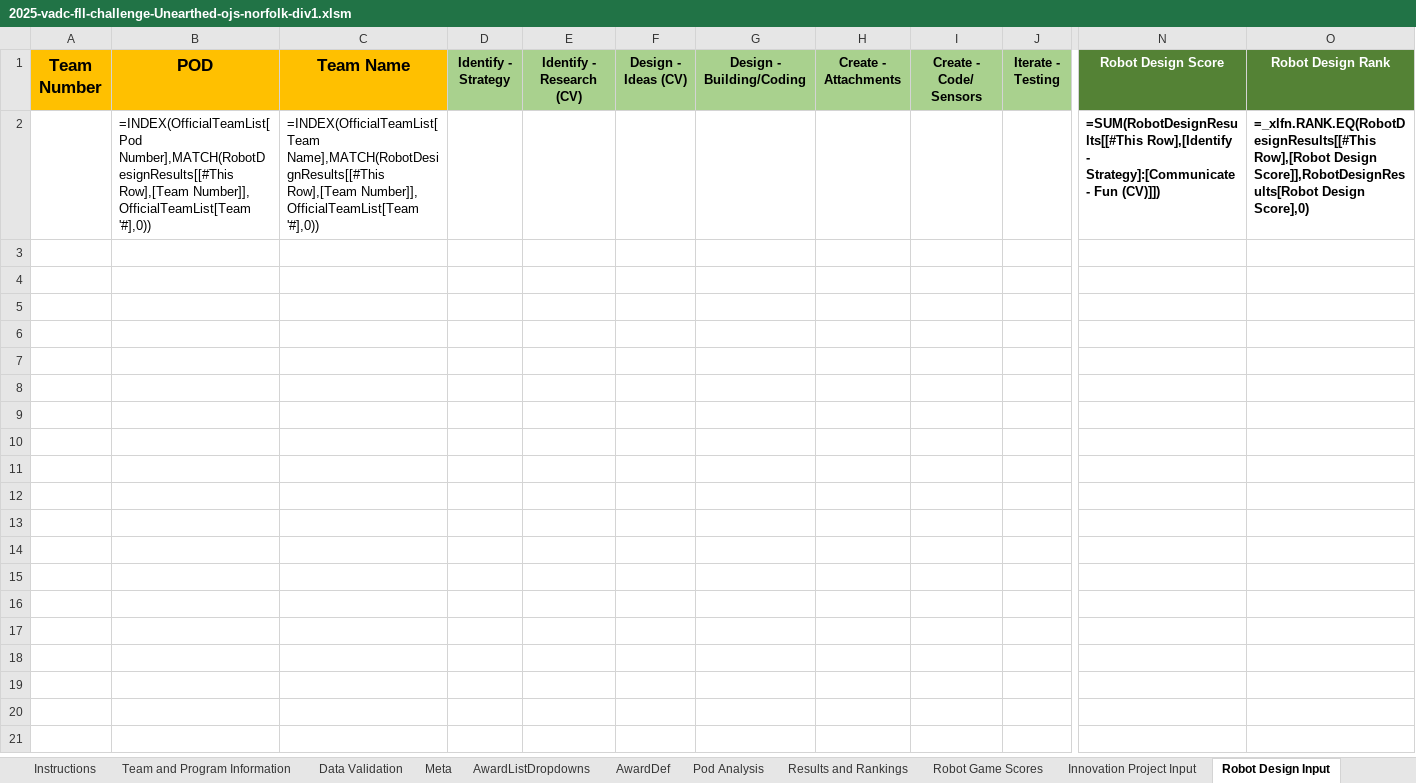
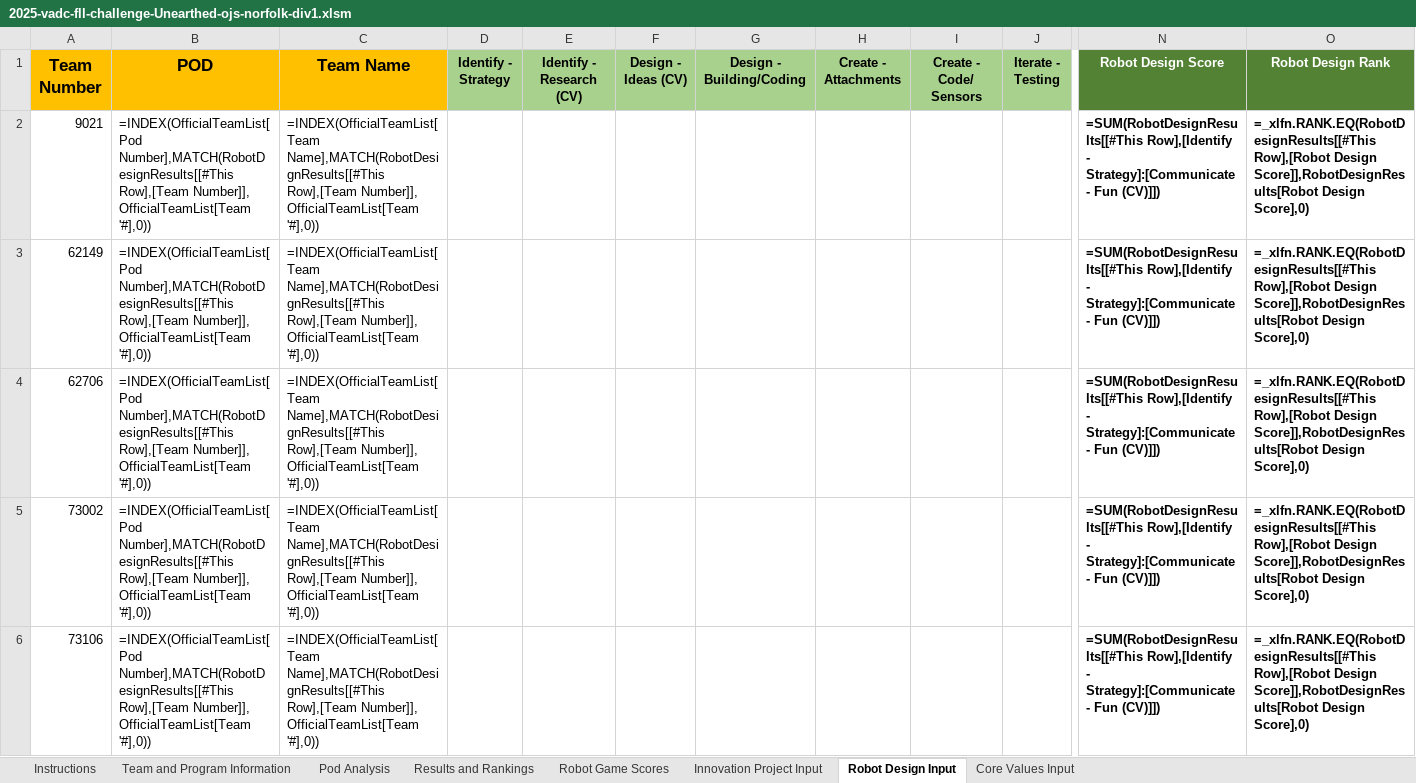
Before and after one commit to MrGibbage/OJS_Script_maker_NG, an Excel workbook: 2025-all/tournaments/Norfolk/2025-vadc-fll-challenge-Unearthed-ojs-norfolk-div1.xlsm, sheet Robot Design Input, drawn as a sheet; only a part is shown, gaps mark what is left out; values as stored, in another font and other column widths than the file's, no borders; formulas without a stored value are shown as written; table styles not drawn; rows hold the shown columns only; the diff names each change by its address in the sheet, - before the commit and + after, or states it on an @@ line.

```diff
--- a/2025-all/tournaments/Norfolk/2025-vadc-fll-challenge-Unearthed-ojs-norfolk-div1.xlsm (sheet Robot Design Input)
+++ b/2025-all/tournaments/Norfolk/2025-vadc-fll-challenge-Unearthed-ojs-norfolk-div1.xlsm (sheet Robot Design Input)
@@ sheet tab hidden: Data Validation @@
@@ sheet tab hidden: Meta @@
@@ sheet tab hidden: AwardListDropdowns @@
@@ sheet tab hidden: AwardDef @@
-A2 (Team Number): (empty)
+A2 (Team Number): 9021
+row 3: 62149 | =INDEX(OfficialTeamList[Pod Number],MATCH(RobotDesignResults[[#This Row],[Team Number]], OfficialTeamList[Team '#],0)) | =INDEX(OfficialTeamList[Team Name],MATCH(RobotDesignResults[[#This Row],[Team Number]], OfficialTeamList[Team '#],0)) |  |  |  |  |  |  |  | =SUM(RobotDesignResults[[#This Row],[Identify - Strategy]:[Communicate - Fun (CV)]]) | =_xlfn.RANK.EQ(RobotDesignResults[[#This Row],[Robot Design Score]],RobotDesignResults[Robot Design Score],0)
+row 4: 62706 | =INDEX(OfficialTeamList[Pod Number],MATCH(RobotDesignResults[[#This Row],[Team Number]], OfficialTeamList[Team '#],0)) | =INDEX(OfficialTeamList[Team Name],MATCH(RobotDesignResults[[#This Row],[Team Number]], OfficialTeamList[Team '#],0)) |  |  |  |  |  |  |  | =SUM(RobotDesignResults[[#This Row],[Identify - Strategy]:[Communicate - Fun (CV)]]) | =_xlfn.RANK.EQ(RobotDesignResults[[#This Row],[Robot Design Score]],RobotDesignResults[Robot Design Score],0)
+row 5: 73002 | =INDEX(OfficialTeamList[Pod Number],MATCH(RobotDesignResults[[#This Row],[Team Number]], OfficialTeamList[Team '#],0)) | =INDEX(OfficialTeamList[Team Name],MATCH(RobotDesignResults[[#This Row],[Team Number]], OfficialTeamList[Team '#],0)) |  |  |  |  |  |  |  | =SUM(RobotDesignResults[[#This Row],[Identify - Strategy]:[Communicate - Fun (CV)]]) | =_xlfn.RANK.EQ(RobotDesignResults[[#This Row],[Robot Design Score]],RobotDesignResults[Robot Design Score],0)
+row 6: 73106 | =INDEX(OfficialTeamList[Pod Number],MATCH(RobotDesignResults[[#This Row],[Team Number]], OfficialTeamList[Team '#],0)) | =INDEX(OfficialTeamList[Team Name],MATCH(RobotDesignResults[[#This Row],[Team Number]], OfficialTeamList[Team '#],0)) |  |  |  |  |  |  |  | =SUM(RobotDesignResults[[#This Row],[Identify - Strategy]:[Communicate - Fun (CV)]]) | =_xlfn.RANK.EQ(RobotDesignResults[[#This Row],[Robot Design Score]],RobotDesignResults[Robot Design Score],0)
```
Also changed, not shown: sheet Core Values Input, sheet Results and Rankings, sheet Innovation Project Input, sheet Robot Game Scores, hidden cells, 2025-all/tournaments/Norfolk/2025-vadc-fll-challenge-Unearthed-ojs-norfolk-div2.xlsm, 9 other files.
